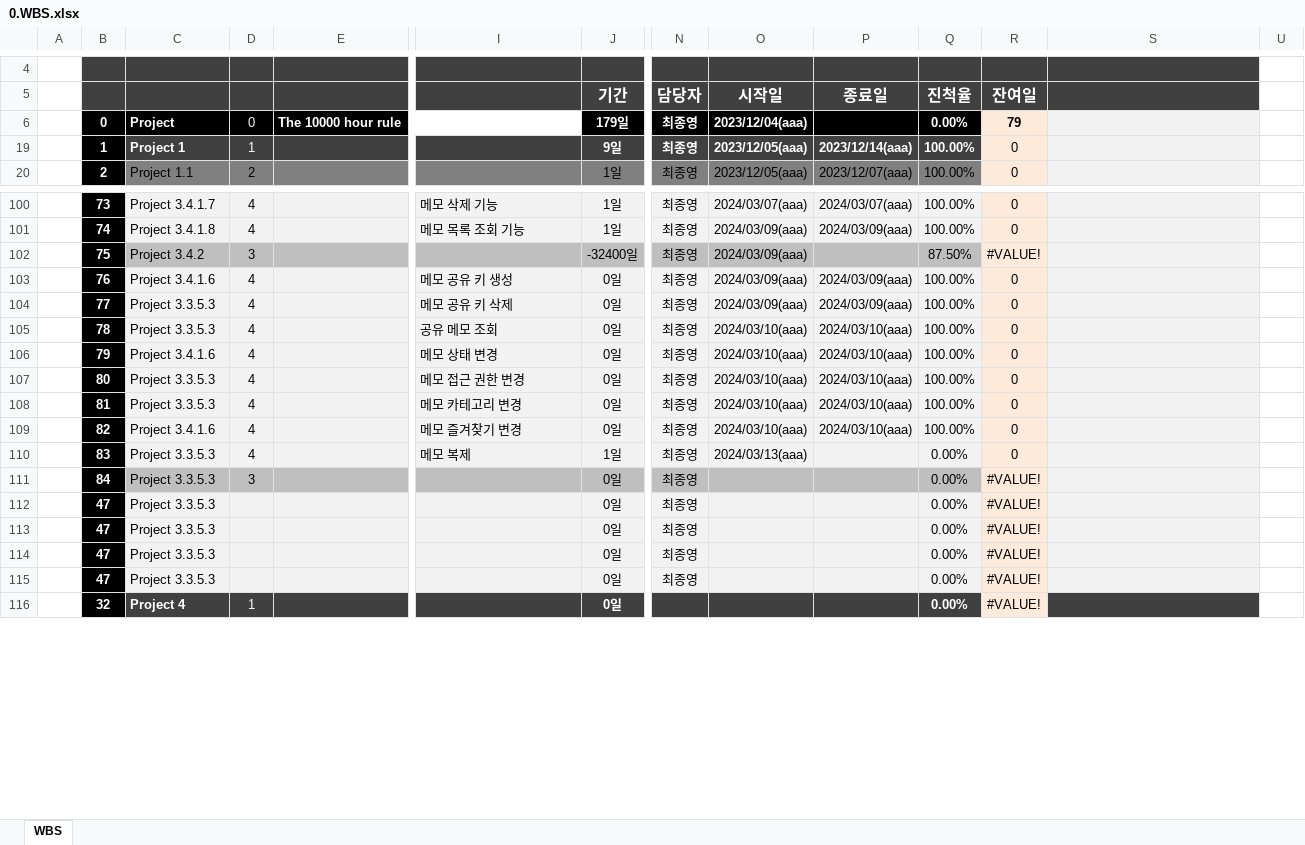
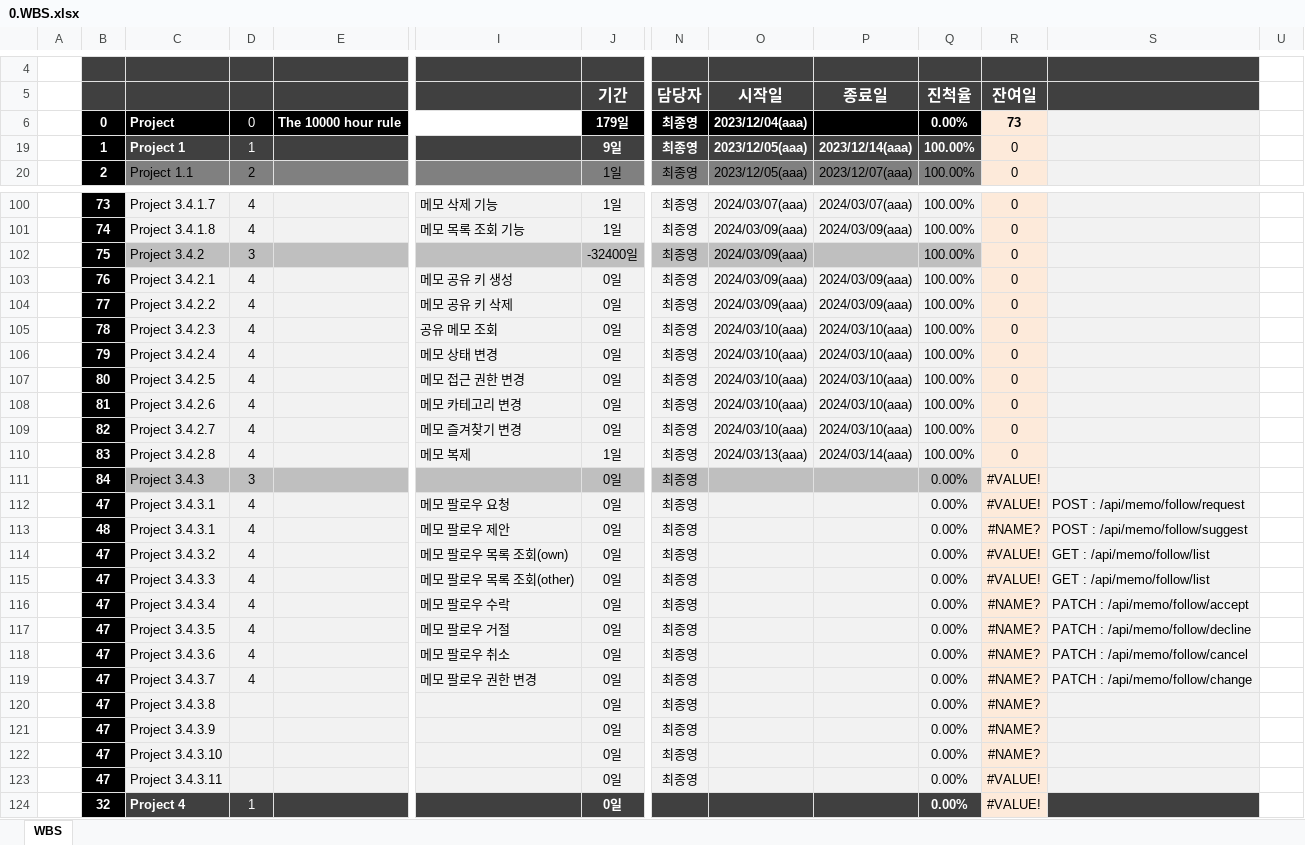
Before and after one commit to dyonyon2/The-10000-Hour-Rule, an Excel workbook: 0.WBS.xlsx, sheet WBS, drawn as a sheet; only a part is shown, gaps mark what is left out; values as stored, in another font and other column widths than the file's, no borders; charts and pictures and conditional formats not drawn; addresses are those after the commit; rows hold the shown columns only; the diff names each change by its address in the sheet, - before the commit and + after, or states it on an @@ line.

Commit message:
2024-03-19 Memo Follow 기능 시작 & Access 및 validation 로직 구상

```diff
--- a/0.WBS.xlsx (sheet WBS)
+++ b/0.WBS.xlsx (sheet WBS)
-R6: 79
+R6: 73
-Q102: 87.50%
+Q102: 100.00%
-R102: #VALUE!
+R102: 0
-C103: Project 3.4.1.6
+C103: Project 3.4.2.1
-C104: Project 3.3.5.3
+C104: Project 3.4.2.2
-C105: Project 3.3.5.3
+C105: Project 3.4.2.3
-C106: Project 3.4.1.6
+C106: Project 3.4.2.4
-C107: Project 3.3.5.3
+C107: Project 3.4.2.5
-C108: Project 3.3.5.3
+C108: Project 3.4.2.6
-C109: Project 3.4.1.6
+C109: Project 3.4.2.7
-C110: Project 3.3.5.3
+C110: Project 3.4.2.8
-P110: (empty)
+P110: 2024/03/14(aaa)
-Q110: 0.00%
+Q110: 100.00%
-C111: Project 3.3.5.3
+C111: Project 3.4.3
+row 112:  | 47 | Project 3.4.3.1 | 4 |  | 메모 팔로우 요청 | 0일 | 최종영 |  |  | 0.00% | #VALUE! | POST : /api/memo/follow/request
+row 113:  | 48 | Project 3.4.3.1 | 4 |  | 메모 팔로우 제안 | 0일 | 최종영 |  |  | 0.00% | #NAME? | POST : /api/memo/follow/suggest
+row 114:  | 47 | Project 3.4.3.2 | 4 |  | 메모 팔로우 목록 조회(own) | 0일 | 최종영 |  |  | 0.00% | #VALUE! | GET : /api/memo/follow/list
+row 115:  | 47 | Project 3.4.3.3 | 4 |  | 메모 팔로우 목록 조회(other) | 0일 | 최종영 |  |  | 0.00% | #VALUE! | GET : /api/memo/follow/list
+row 116:  | 47 | Project 3.4.3.4 | 4 |  | 메모 팔로우 수락 | 0일 | 최종영 |  |  | 0.00% | #NAME? | PATCH : /api/memo/follow/accept
+row 117:  | 47 | Project 3.4.3.5 | 4 |  | 메모 팔로우 거절 | 0일 | 최종영 |  |  | 0.00% | #NAME? | PATCH : /api/memo/follow/decline
+row 118:  | 47 | Project 3.4.3.6 | 4 |  | 메모 팔로우 취소 | 0일 | 최종영 |  |  | 0.00% | #NAME? | PATCH : /api/memo/follow/cancel
+row 119:  | 47 | Project 3.4.3.7 | 4 |  | 메모 팔로우 권한 변경 | 0일 | 최종영 |  |  | 0.00% | #NAME? | PATCH : /api/memo/follow/change
-C120: Project 3.3.5.3
+C120: Project 3.4.3.8
-R120:R122: #VALUE!
+R120:R122: #NAME?
-C121: Project 3.3.5.3
+C121: Project 3.4.3.9
-C122: Project 3.3.5.3
+C122: Project 3.4.3.10
-C123: Project 3.3.5.3
+C123: Project 3.4.3.11
```
Also changed, not shown: formulas that keep their value, charts or pictures, 4 other files.
